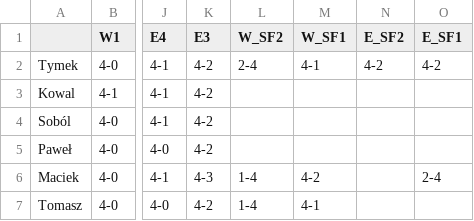
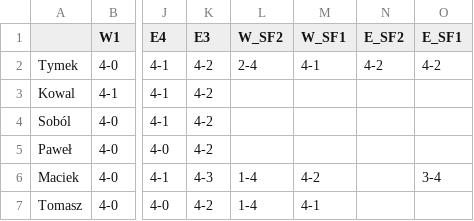
Before and after one commit to tymekwieczor1/nba-playoffy, a CSV file: wyniki.csv, drawn as a sheet; only a part is shown, gaps mark what is left out; the diff names each change by its address in the sheet, - before the commit and + after, or states it on an @@ line.

Commit message:
Auto-update wyniki.csv

```diff
--- a/wyniki.csv
+++ b/wyniki.csv
-O6 (E_SF1): 2-4
+O6 (E_SF1): 3-4
```
